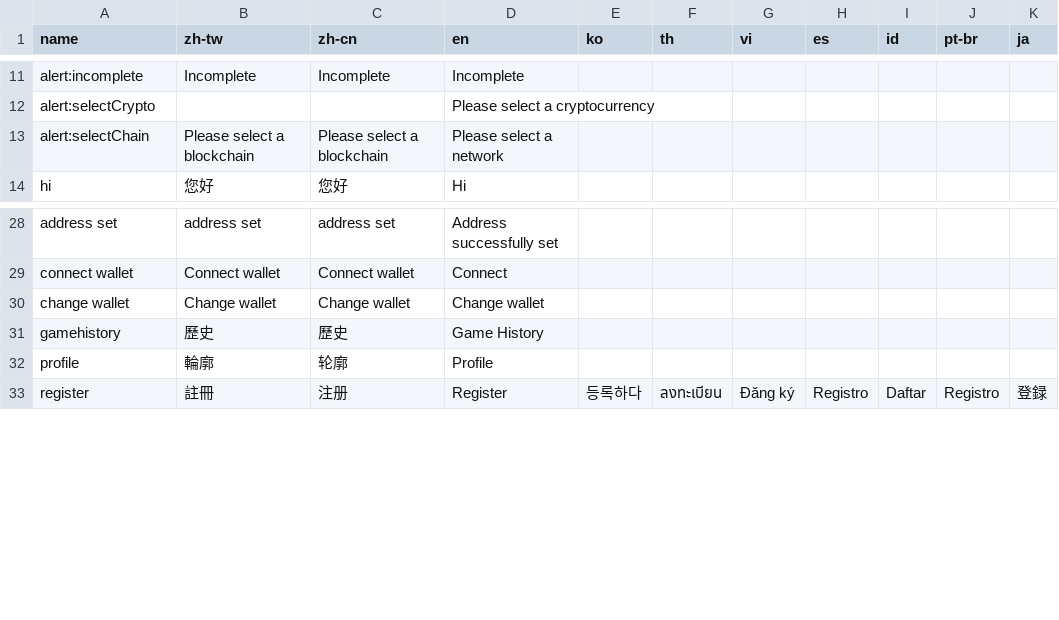
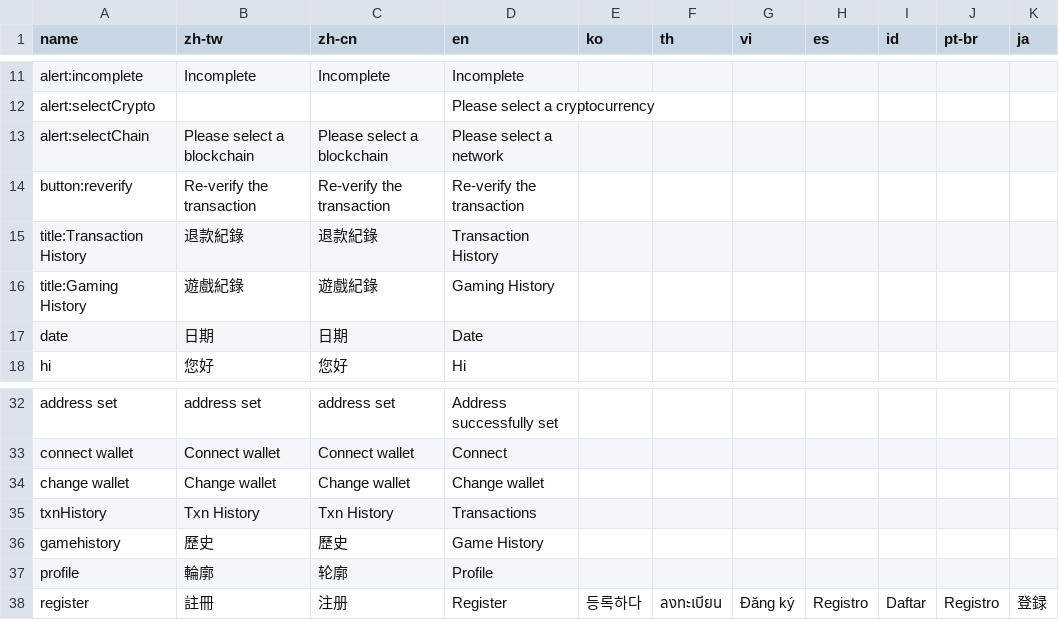
Before and after one commit to yaozakai/gambits, a CSV file: static/csv/translations.csv, drawn as a sheet; only a part is shown, gaps mark what is left out.

```diff
--- a/static/csv/translations.csv
+++ b/static/csv/translations.csv
@@ -13,2 +13,6 @@ alert:selectCrypto,,,Please select a cryptocurrency,,,,,,,
 alert:selectChain,Please select a blockchain,Please select a blockchain,Please select a network,,,,,,,
+button:reverify,Re-verify the transaction,Re-verify the transaction,Re-verify the transaction,,,,,,,
+title:Transaction History,退款紀錄,退款紀錄,Transaction History,,,,,,,
+title:Gaming History,遊戲紀錄,遊戲紀錄,Gaming History,,,,,,,
+date,日期,日期,Date,,,,,,,
 hi,您好,您好,Hi,,,,,,,
@@ -30,2 +34,3 @@ connect wallet,Connect wallet,Connect wallet,Connect,,,,,,,
 change wallet,Change wallet,Change wallet,Change wallet,,,,,,,
+txnHistory,Txn History,Txn History,Transactions,,,,,,,
 gamehistory,歷史,歷史,Game History,,,,,,,
```
Also changed, not shown: static/csv/game_list.csv, 17 other files.
